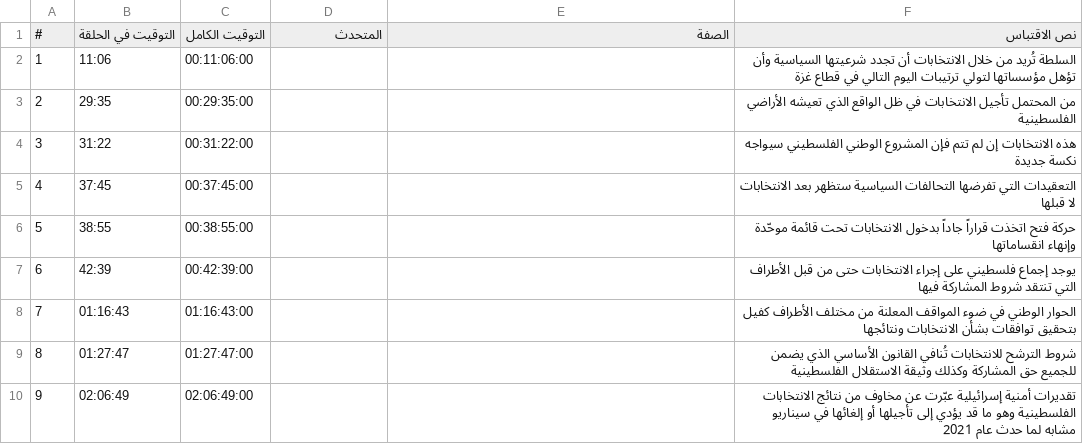
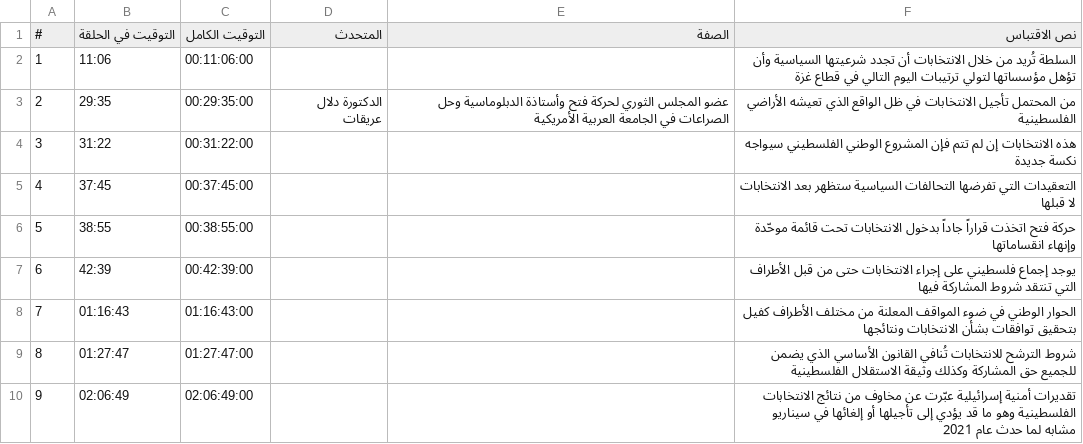
Before and after one commit to maly68505-png/Team-Hub, a CSV file: examples/episode-elections/quotes.csv, drawn as a sheet.

```diff
--- a/examples/episode-elections/quotes.csv
+++ b/examples/episode-elections/quotes.csv
@@ -2,3 +2,3 @@
 1,11:06,00:11:06:00,,,السلطة تُريد من خلال الانتخابات أن تجدد شرعيتها السياسية وأن تؤهل مؤسساتها لتولي ترتيبات اليوم التالي في قطاع غزة
-2,29:35,00:29:35:00,,,من المحتمل تأجيل الانتخابات في ظل الواقع الذي تعيشه الأراضي الفلسطينية
+2,29:35,00:29:35:00,الدكتورة دلال عريقات,عضو المجلس الثوري لحركة فتح وأستاذة الدبلوماسية وحل الصراعات في الجامعة العربية الأمريكية,من المحتمل تأجيل الانتخابات في ظل الواقع الذي تعيشه الأراضي الفلسطينية
 3,31:22,00:31:22:00,,,هذه الانتخابات إن لم تتم فإن المشروع الوطني الفلسطيني سيواجه نكسة جديدة
```
Also changed, not shown: 5 other files.
